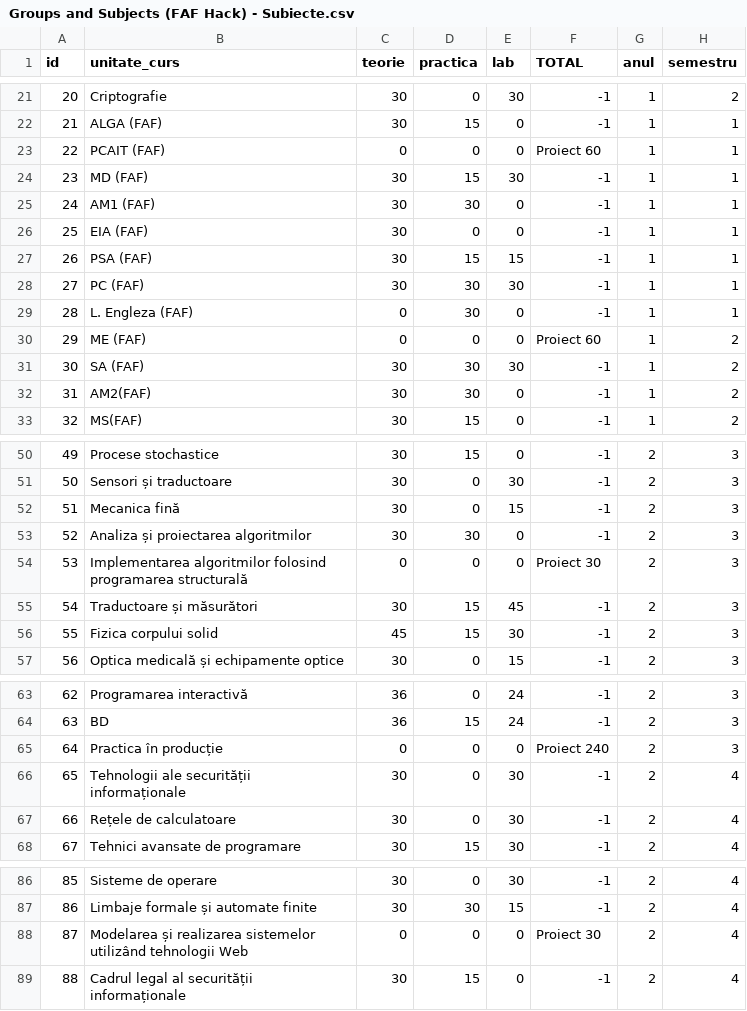
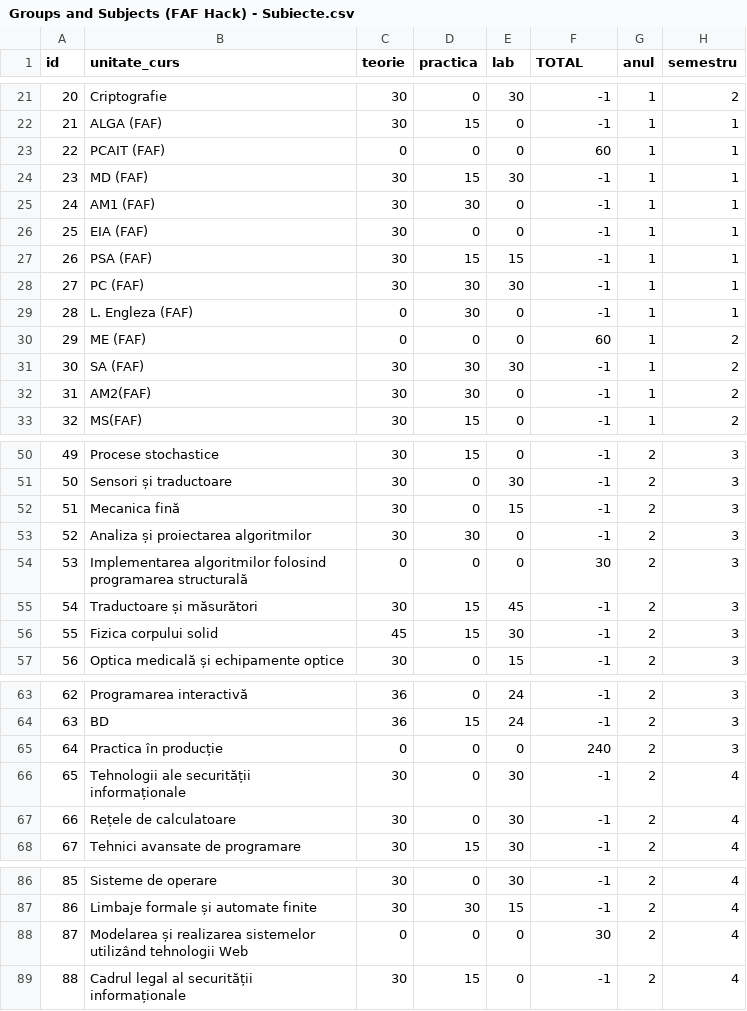
Before and after one commit to gelordo/team8, a CSV file: CSV Files/Groups and Subjects (FAF Hack) - Subiecte.csv, drawn as a sheet; only a part is shown, gaps mark what is left out; the diff covers the shown part only.

Commit message:
Update Groups and Subjects (FAF Hack) - Subiecte.csv

```diff
--- a/CSV Files/Groups and Subjects (FAF Hack) - Subiecte.csv
+++ b/CSV Files/Groups and Subjects (FAF Hack) - Subiecte.csv
@@ -22,3 +22,3 @@ id,unitate_curs,teorie,practica,lab,TOTAL,anul,semestru
 21,ALGA (FAF),30,15,0,-1,1,1
-22,PCAIT (FAF),0,0,0,Proiect 60,1,1
+22,PCAIT (FAF),0,0,0, 60,1,1
 23,MD (FAF),30,15,30,-1,1,1
@@ -29,3 +29,3 @@ id,unitate_curs,teorie,practica,lab,TOTAL,anul,semestru
 28,L. Engleza (FAF),0,30,0,-1,1,1
-29,ME (FAF),0,0,0,Proiect 60,1,2
+29,ME (FAF),0,0,0,60,1,2
 30,SA (FAF),30,30,30,-1,1,2
@@ -53,3 +53,3 @@ id,unitate_curs,teorie,practica,lab,TOTAL,anul,semestru
 52,Analiza și proiectarea algoritmilor,30,30,0,-1,2,3
-53,Implementarea algoritmilor folosind programarea structurală,0,0,0,Proiect 30,2,3
+53,Implementarea algoritmilor folosind programarea structurală,0,0,0,30,2,3
 54,Traductoare și măsurători,30,15,45,-1,2,3
@@ -64,3 +64,3 @@ id,unitate_curs,teorie,practica,lab,TOTAL,anul,semestru
 63,BD,36,15,24,-1,2,3
-64,Practica în producție,0,0,0,Proiect 240,2,3
+64,Practica în producție,0,0,0,240,2,3
 65,Tehnologii ale securității informaționale,30,0,30,-1,2,4
@@ -87,3 +87,3 @@ id,unitate_curs,teorie,practica,lab,TOTAL,anul,semestru
 86,Limbaje formale și automate finite,30,30,15,-1,2,4
-87,Modelarea și realizarea sistemelor utilizând tehnologii Web,0,0,0,Proiect 30,2,4
+87,Modelarea și realizarea sistemelor utilizând tehnologii Web,0,0,0,30,2,4
 88,Cadrul legal al securității informaționale,30,15,0,-1,2,4
```
Also changed, not shown: 2 edited cells elsewhere in this file.
